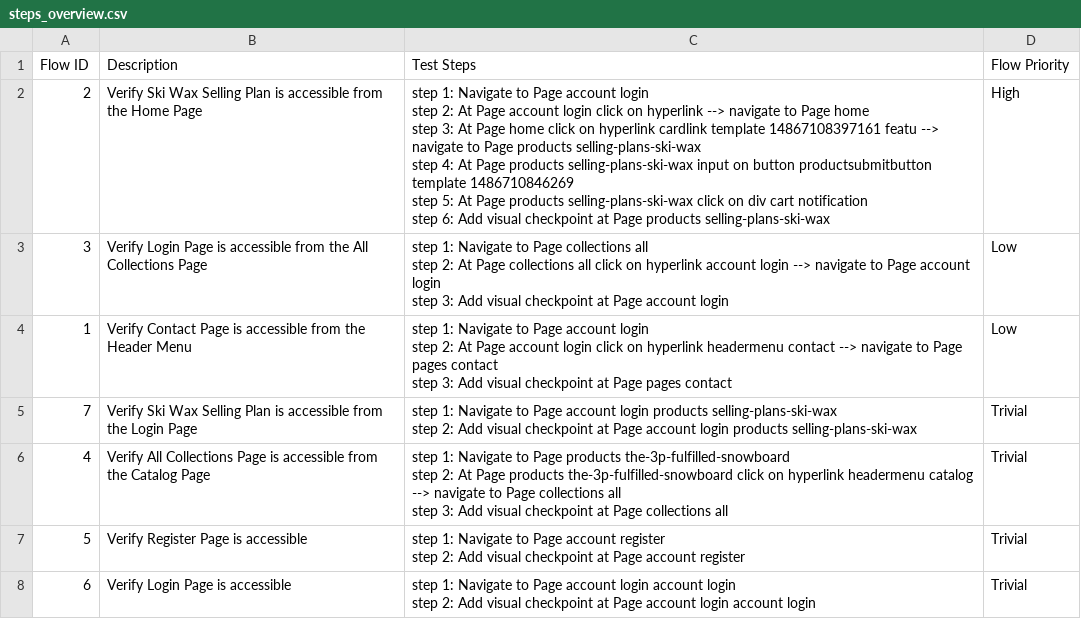
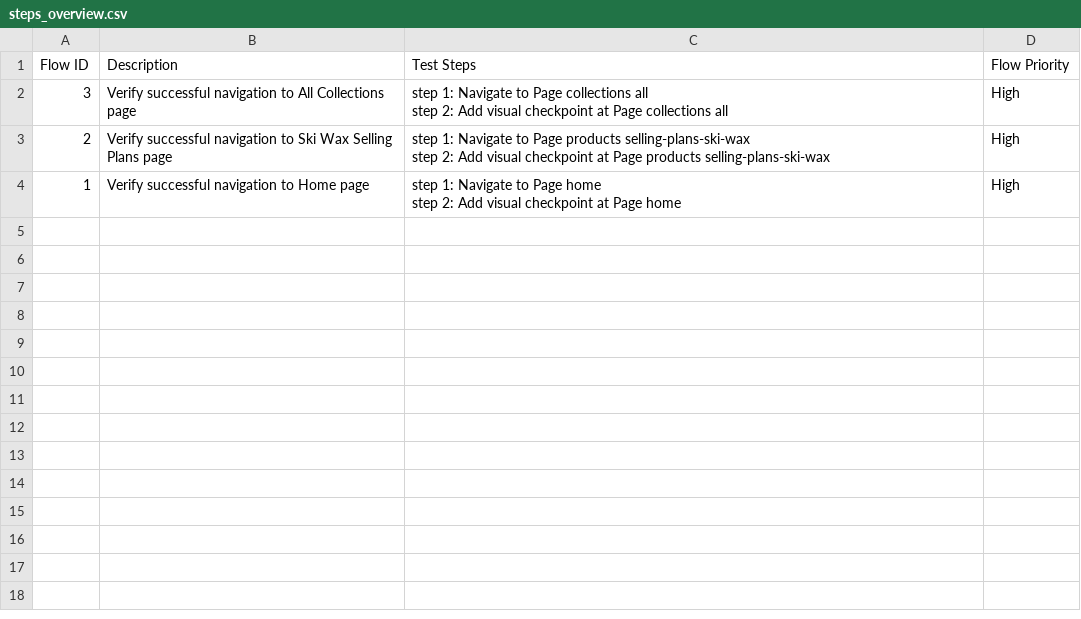
Before and after one commit to xuanan-gy/Shopify-gen-app, a CSV file: Test Steps/steps_overview.csv, drawn as a sheet.

```diff
--- a/Test Steps/steps_overview.csv
+++ b/Test Steps/steps_overview.csv
@@ -1,22 +1,7 @@
 Flow ID,Description,Test Steps,Flow Priority
-2,Verify Ski Wax Selling Plan is accessible from the Home Page,"step 1: Navigate to Page account login
-step 2: At Page account login click on hyperlink --> navigate to Page home
-step 3: At Page home click on hyperlink cardlink template 14867108397161 featu --> navigate to Page products selling-plans-ski-wax
-step 4: At Page products selling-plans-ski-wax input on button productsubmitbutton template 1486710846269
-step 5: At Page products selling-plans-ski-wax click on div cart notification
-step 6: Add visual checkpoint at Page products selling-plans-ski-wax",High
-3,Verify Login Page is accessible from the All Collections Page,"step 1: Navigate to Page collections all
-step 2: At Page collections all click on hyperlink account login --> navigate to Page account login
-step 3: Add visual checkpoint at Page account login",Low
-1,Verify Contact Page is accessible from the Header Menu,"step 1: Navigate to Page account login
-step 2: At Page account login click on hyperlink headermenu contact --> navigate to Page pages contact
-step 3: Add visual checkpoint at Page pages contact",Low
-7,Verify Ski Wax Selling Plan is accessible from the Login Page,"step 1: Navigate to Page account login products selling-plans-ski-wax
-step 2: Add visual checkpoint at Page account login products selling-plans-ski-wax",Trivial
-4,Verify All Collections Page is accessible from the Catalog Page,"step 1: Navigate to Page products the-3p-fulfilled-snowboard
-step 2: At Page products the-3p-fulfilled-snowboard click on hyperlink headermenu catalog --> navigate to Page collections all
-step 3: Add visual checkpoint at Page collections all",Trivial
-5,Verify Register Page is accessible,"step 1: Navigate to Page account register
-step 2: Add visual checkpoint at Page account register",Trivial
-6,Verify Login Page is accessible,"step 1: Navigate to Page account login account login
-step 2: Add visual checkpoint at Page account login account login",Trivial
+3,Verify successful navigation to All Collections page,"step 1: Navigate to Page collections all
+step 2: Add visual checkpoint at Page collections all",High
+2,Verify successful navigation to Ski Wax Selling Plans page,"step 1: Navigate to Page products selling-plans-ski-wax
+step 2: Add visual checkpoint at Page products selling-plans-ski-wax",High
+1,Verify successful navigation to Home page,"step 1: Navigate to Page home
+step 2: Add visual checkpoint at Page home",High
```
Also changed, not shown: 28 other files.
